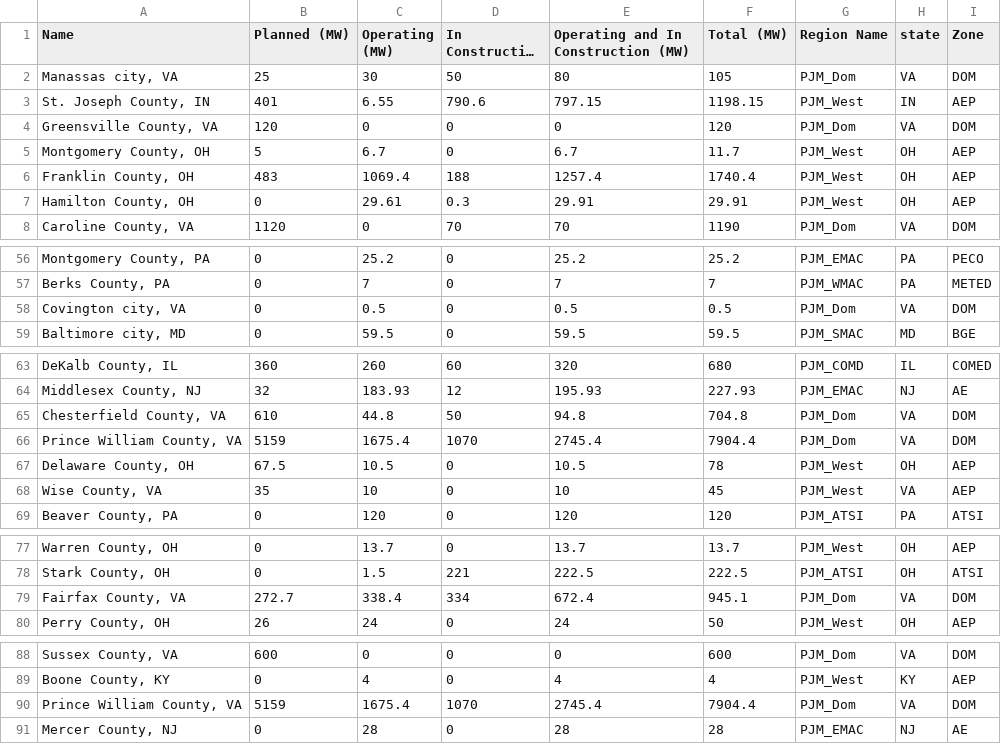
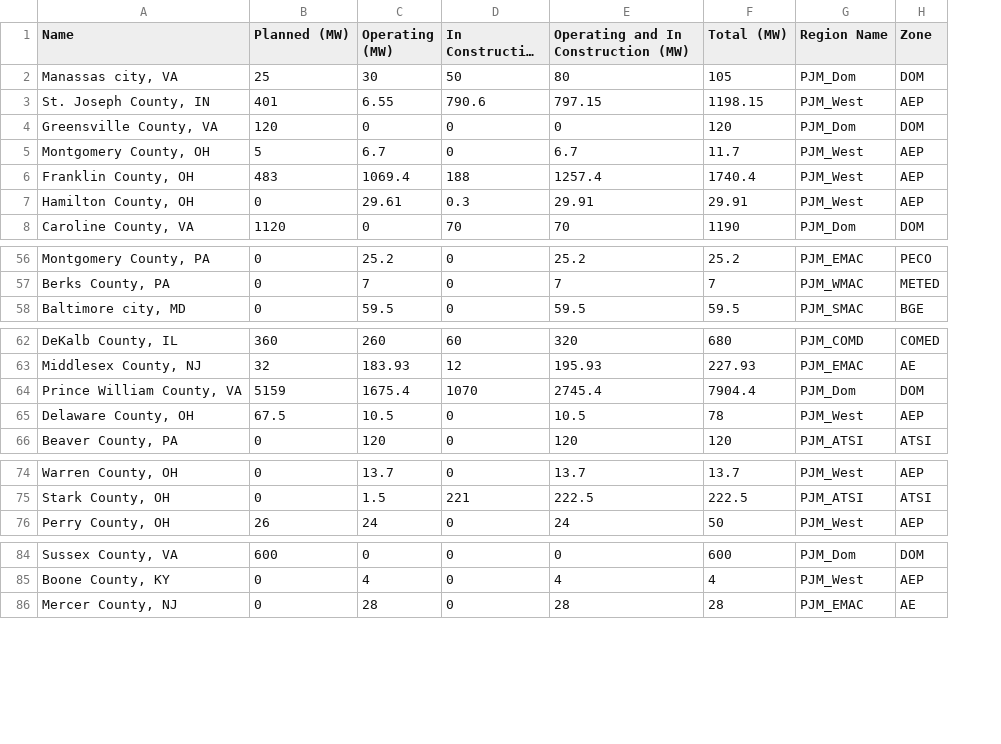
Before and after one commit to HopkinsICARUS/ICARUS-PJM-Dataset, a CSV file: data/processed/PJM/loads_datacenter_cap_zone.csv, drawn as a sheet; only a part is shown, gaps mark what is left out; long unchanged cells end in …; the diff names each change by its address in the sheet, - before the commit and + after, or states it on an @@ line.

Commit message:
Resolve bug causing duplicate upstream records for data center

```diff
--- a/data/processed/PJM/loads_datacenter_cap_zone.csv
+++ b/data/processed/PJM/loads_datacenter_cap_zone.csv
-column H (state), rows 2-8: VA | IN | VA | OH | OH | OH | VA; rows 56-57: PA | PA; row 59: MD; rows 63-64: IL | NJ; rows 66-67: VA | OH; row 69: PA; rows 77-78: OH | OH; row 80: OH; rows 88-89: VA | KY; row 91: NJ
-row 58: Covington city, VA | 0 | 0.5 | 0 | 0.5 | 0.5 | PJM_Dom | VA | DOM
-row 65: Chesterfield County, VA | 610 | 44.8 | 50 | 94.8 | 704.8 | PJM_Dom | VA | DOM
-row 68: Wise County, VA | 35 | 10 | 0 | 10 | 45 | PJM_West | VA | AEP
-row 79: Fairfax County, VA | 272.7 | 338.4 | 334 | 672.4 | 945.1 | PJM_Dom | VA | DOM
-row 90: Prince William County, VA | 5159 | 1675.4 | 1070 | 2745.4 | 7904.4 | PJM_Dom | VA | DOM
```
Also changed, not shown: data/processed/PJM/loads_datacenter_cap.csv, data/processed/datacenter_cap_all.csv, 5 other files.
